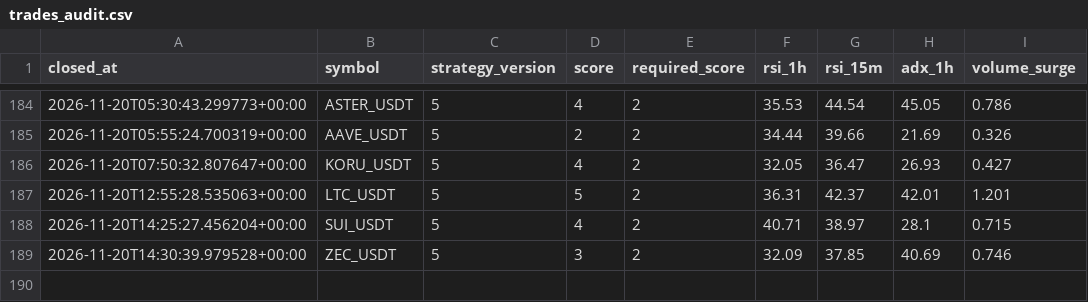
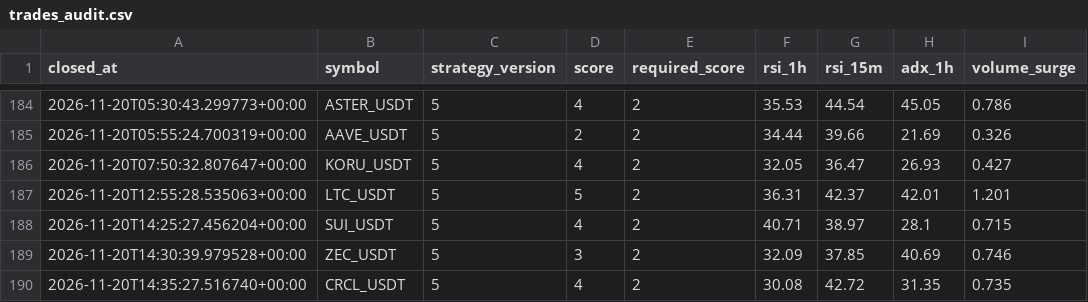
Before and after one commit to wjdtks255-lgtm/Gateio_signal, a CSV file: trades_audit.csv, drawn as a sheet; only a part is shown, gaps mark what is left out; the diff names each change by its address in the sheet, - before the commit and + after, or states it on an @@ line.

```diff
--- a/trades_audit.csv
+++ b/trades_audit.csv
+row 190: 2026-11-20T14:35:27.516740+00:00 | CRCL_USDT | 5 | 4 | 2 | 30.08 | 42.72 | 31.35 | 0.735
```
Also changed, not shown: ai_trades.csv, trades.csv, 1 other file.
